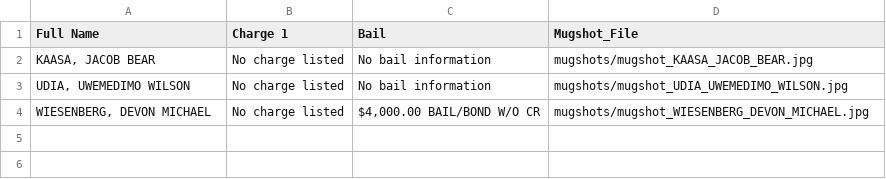
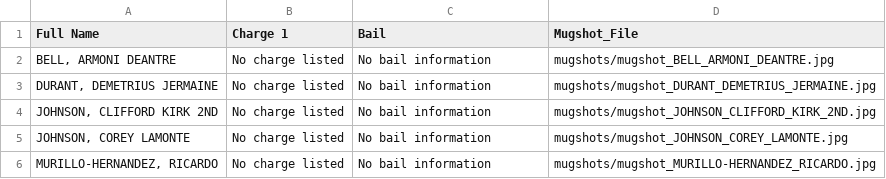
Before and after one commit to ryanjhermes/minneapolismugshots, a CSV file: jail_roster_data.csv, drawn as a sheet.

```diff
--- a/jail_roster_data.csv
+++ b/jail_roster_data.csv
@@ -1,4 +1,6 @@
 Full Name,Charge 1,Bail,Mugshot_File
-"KAASA, JACOB BEAR",No charge listed,No bail information,mugshots/mugshot_KAASA_JACOB_BEAR.jpg
-"UDIA, UWEMEDIMO WILSON",No charge listed,No bail information,mugshots/mugshot_UDIA_UWEMEDIMO_WILSON.jpg
-"WIESENBERG, DEVON MICHAEL",No charge listed,"$4,000.00 BAIL/BOND W/O CR",mugshots/mugshot_WIESENBERG_DEVON_MICHAEL.jpg
+"BELL, ARMONI DEANTRE",No charge listed,No bail information,mugshots/mugshot_BELL_ARMONI_DEANTRE.jpg
+"DURANT, DEMETRIUS JERMAINE",No charge listed,No bail information,mugshots/mugshot_DURANT_DEMETRIUS_JERMAINE.jpg
+"JOHNSON, CLIFFORD KIRK 2ND",No charge listed,No bail information,mugshots/mugshot_JOHNSON_CLIFFORD_KIRK_2ND.jpg
+"JOHNSON, COREY LAMONTE",No charge listed,No bail information,mugshots/mugshot_JOHNSON_COREY_LAMONTE.jpg
+"MURILLO-HERNANDEZ, RICARDO",No charge listed,No bail information,mugshots/mugshot_MURILLO-HERNANDEZ_RICARDO.jpg
```
Also changed, not shown: 6 other files.
